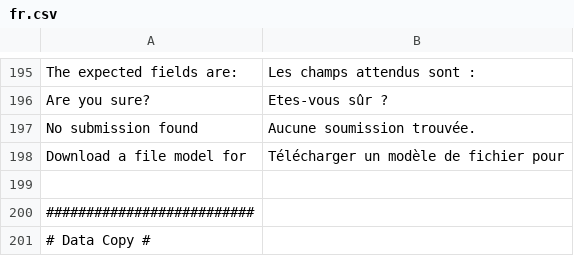
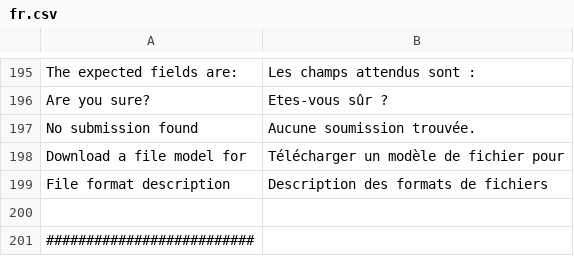
Before and after one commit to IGNF/ogam, a CSV file: website/htdocs/server/ogamServer/app/lang/fr.csv, drawn as a sheet; only a part is shown, gaps mark what is left out; the shorter side is filled out with more unchanged rows.

Commit message:
OGAM-201 : Décrire le format des données attendues pour l'import
Former-commit-id: da5511b9c129682fdb322061e58b32766bd4fb08

```diff
--- a/website/htdocs/server/ogamServer/app/lang/fr.csv
+++ b/website/htdocs/server/ogamServer/app/lang/fr.csv
@@ -198,2 +198,3 @@ No submission found;Aucune soumission trouvée.
 Download a file model for;Télécharger un modèle de fichier pour
+File format description;Description des formats de fichiers
 
```
Also changed, not shown: website/htdocs/server/ogamServer/app/lang/en.csv, 4 other files.
